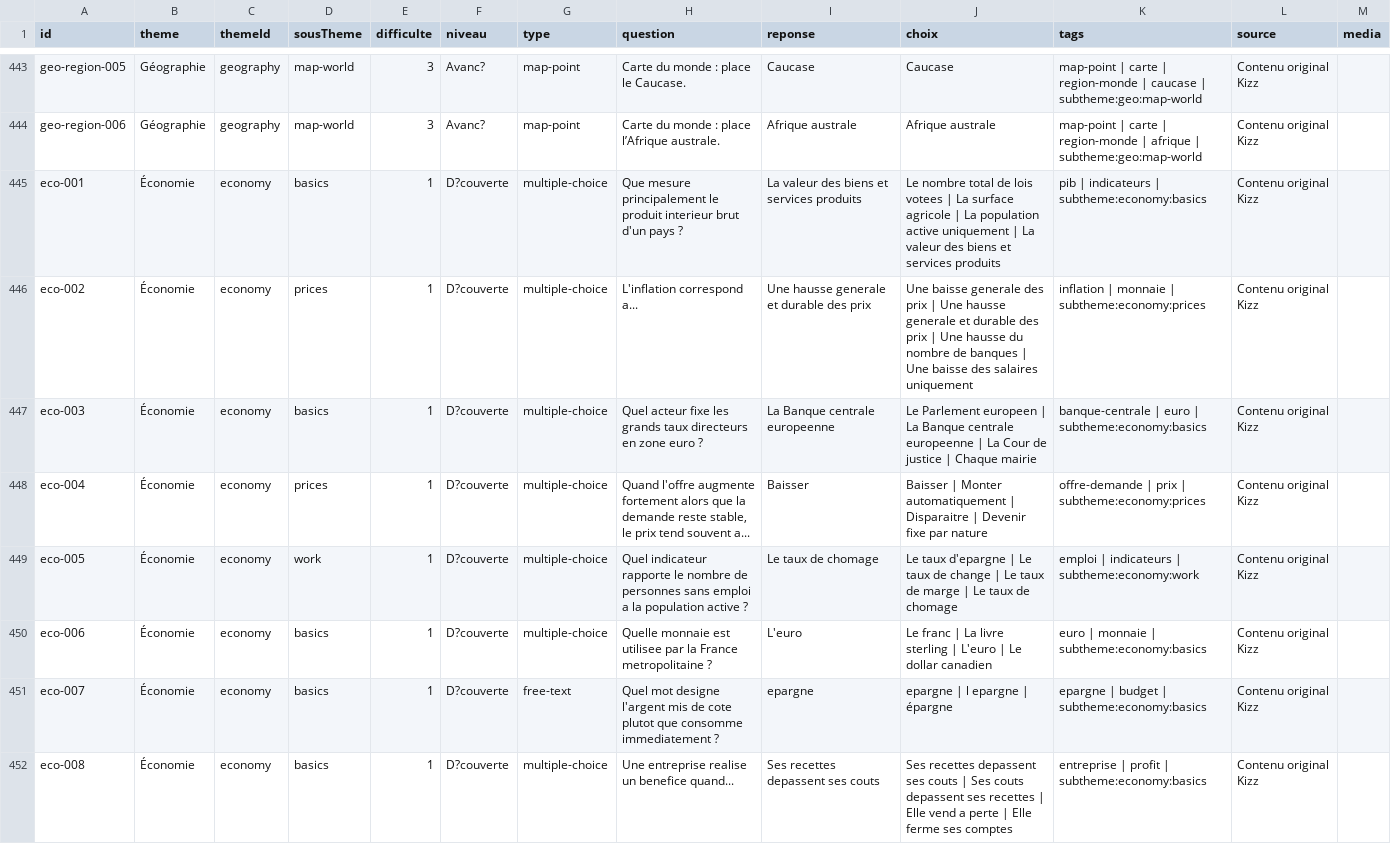
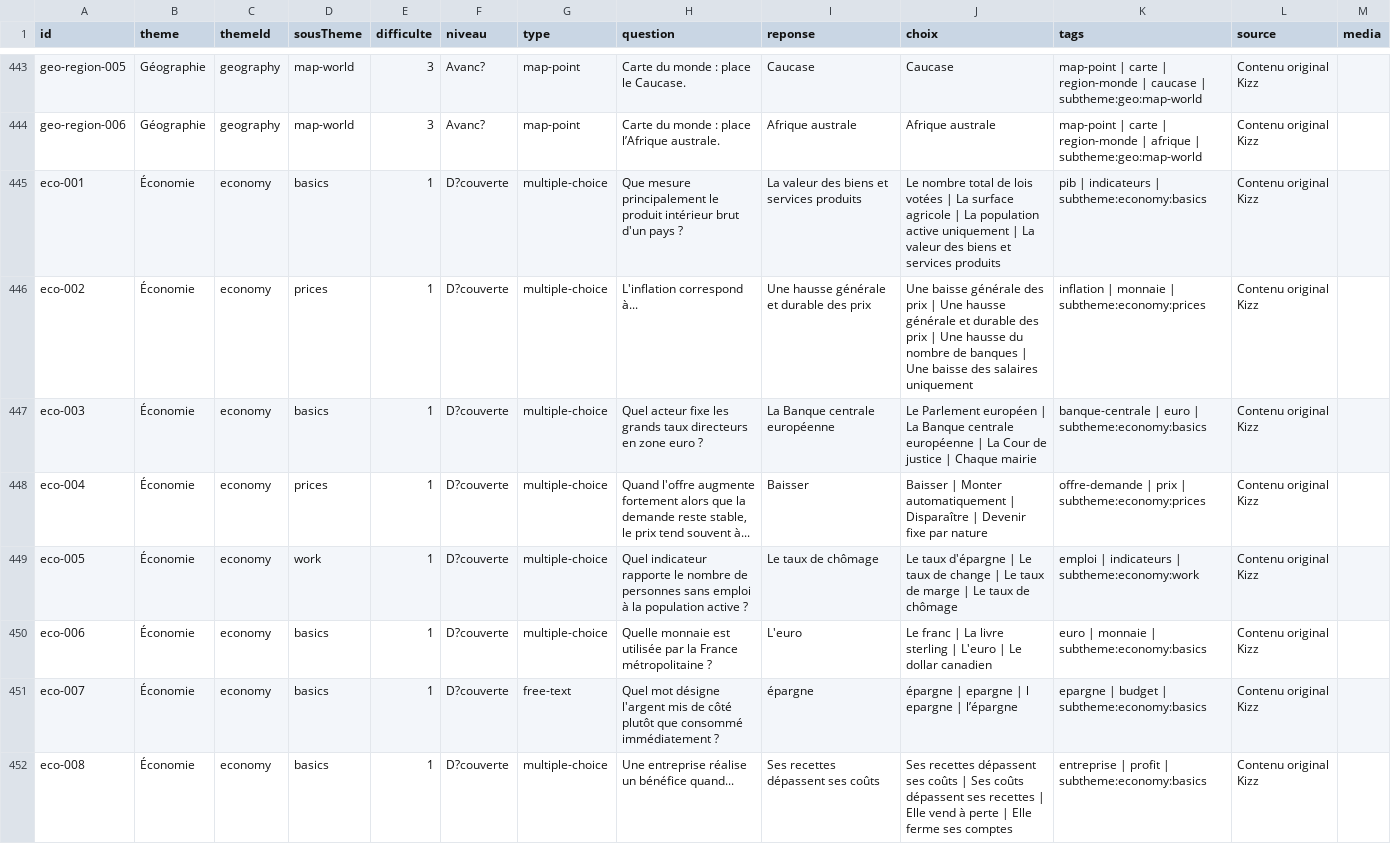
Before and after one commit to abatoretco-coder/kizz, a CSV file: docs/questions-recap.csv, drawn as a sheet; only a part is shown, gaps mark what is left out; the diff covers the shown part only.

```diff
--- a/docs/questions-recap.csv
+++ b/docs/questions-recap.csv
@@ -444,9 +444,9 @@ geo-region-005;Géographie;geography;map-world;3;Avanc?;map-point;Carte du monde
 geo-region-006;Géographie;geography;map-world;3;Avanc?;map-point;Carte du monde : place l’Afrique australe.;Afrique australe;Afrique australe;map-point | carte | region-monde | afrique | subtheme:geo:map-world;Contenu original Kizz;
-eco-001;Économie;economy;basics;1;D?couverte;multiple-choice;Que mesure principalement le produit interieur brut d'un pays ?;La valeur des biens et services produits;Le nombre total de lois votees | La surface agricole | La population active uniquement | La valeur des biens et services produits;pib | indicateurs | subtheme:economy:basics;Contenu original Kizz;
-eco-002;Économie;economy;prices;1;D?couverte;multiple-choice;L'inflation correspond a...;Une hausse generale et durable des prix;Une baisse generale des prix | Une hausse generale et durable des prix | Une hausse du nombre de banques | Une baisse des salaires uniquement;inflation | monnaie | subtheme:economy:prices;Contenu original Kizz;
-eco-003;Économie;economy;basics;1;D?couverte;multiple-choice;Quel acteur fixe les grands taux directeurs en zone euro ?;La Banque centrale europeenne;Le Parlement europeen | La Banque centrale europeenne | La Cour de justice | Chaque mairie;banque-centrale | euro | subtheme:economy:basics;Contenu original Kizz;
-eco-004;Économie;economy;prices;1;D?couverte;multiple-choice;Quand l'offre augmente fortement alors que la demande reste stable, le prix tend souvent a...;Baisser;Baisser | Monter automatiquement | Disparaitre | Devenir fixe par nature;offre-demande | prix | subtheme:economy:prices;Contenu original Kizz;
-eco-005;Économie;economy;work;1;D?couverte;multiple-choice;Quel indicateur rapporte le nombre de personnes sans emploi a la population active ?;Le taux de chomage;Le taux d'epargne | Le taux de change | Le taux de marge | Le taux de chomage;emploi | indicateurs | subtheme:economy:work;Contenu original Kizz;
-eco-006;Économie;economy;basics;1;D?couverte;multiple-choice;Quelle monnaie est utilisee par la France metropolitaine ?;L'euro;Le franc | La livre sterling | L'euro | Le dollar canadien;euro | monnaie | subtheme:economy:basics;Contenu original Kizz;
-eco-007;Économie;economy;basics;1;D?couverte;free-text;Quel mot designe l'argent mis de cote plutot que consomme immediatement ?;epargne;epargne | l epargne | épargne;epargne | budget | subtheme:economy:basics;Contenu original Kizz;
-eco-008;Économie;economy;basics;1;D?couverte;multiple-choice;Une entreprise realise un benefice quand...;Ses recettes depassent ses couts;Ses recettes depassent ses couts | Ses couts depassent ses recettes | Elle vend a perte | Elle ferme ses comptes;entreprise | profit | subtheme:economy:basics;Contenu original Kizz;
+eco-001;Économie;economy;basics;1;D?couverte;multiple-choice;Que mesure principalement le produit intérieur brut d'un pays ?;La valeur des biens et services produits;Le nombre total de lois votées | La surface agricole | La population active uniquement | La valeur des biens et services produits;pib | indicateurs | subtheme:economy:basics;Contenu original Kizz;
+eco-002;Économie;economy;prices;1;D?couverte;multiple-choice;L'inflation correspond à...;Une hausse générale et durable des prix;Une baisse générale des prix | Une hausse générale et durable des prix | Une hausse du nombre de banques | Une baisse des salaires uniquement;inflation | monnaie | subtheme:economy:prices;Contenu original Kizz;
+eco-003;Économie;economy;basics;1;D?couverte;multiple-choice;Quel acteur fixe les grands taux directeurs en zone euro ?;La Banque centrale européenne;Le Parlement européen | La Banque centrale européenne | La Cour de justice | Chaque mairie;banque-centrale | euro | subtheme:economy:basics;Contenu original Kizz;
+eco-004;Économie;economy;prices;1;D?couverte;multiple-choice;Quand l'offre augmente fortement alors que la demande reste stable, le prix tend souvent à...;Baisser;Baisser | Monter automatiquement | Disparaître | Devenir fixe par nature;offre-demande | prix | subtheme:economy:prices;Contenu original Kizz;
+eco-005;Économie;economy;work;1;D?couverte;multiple-choice;Quel indicateur rapporte le nombre de personnes sans emploi à la population active ?;Le taux de chômage;Le taux d'épargne | Le taux de change | Le taux de marge | Le taux de chômage;emploi | indicateurs | subtheme:economy:work;Contenu original Kizz;
+eco-006;Économie;economy;basics;1;D?couverte;multiple-choice;Quelle monnaie est utilisée par la France métropolitaine ?;L'euro;Le franc | La livre sterling | L'euro | Le dollar canadien;euro | monnaie | subtheme:economy:basics;Contenu original Kizz;
+eco-007;Économie;economy;basics;1;D?couverte;free-text;Quel mot désigne l'argent mis de côté plutôt que consommé immédiatement ?;épargne;épargne | epargne | l epargne | l’épargne;epargne | budget | subtheme:economy:basics;Contenu original Kizz;
+eco-008;Économie;economy;basics;1;D?couverte;multiple-choice;Une entreprise réalise un bénéfice quand...;Ses recettes dépassent ses coûts;Ses recettes dépassent ses coûts | Ses coûts dépassent ses recettes | Elle vend à perte | Elle ferme ses comptes;entreprise | profit | subtheme:economy:basics;Contenu original Kizz;
```
Also changed, not shown: 71 edited cells elsewhere in this file, 4 other files.
